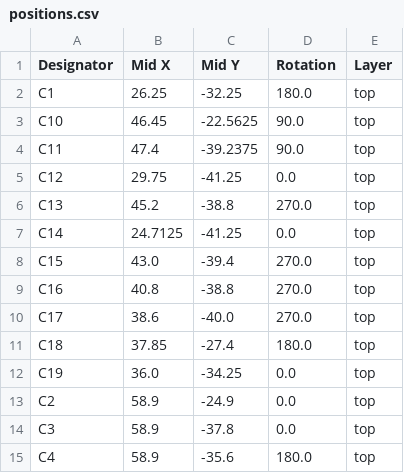
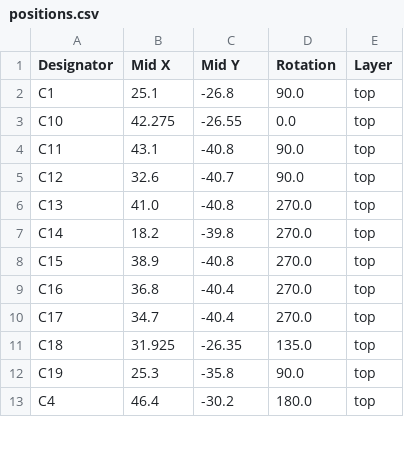
Before and after one commit to sanoojes/LucidDAC, a CSV file: production/positions.csv, drawn as a sheet; only a part is shown; the diff covers the shown part only.

```diff
--- a/production/positions.csv
+++ b/production/positions.csv
@@ -1,15 +1,13 @@
 Designator,Mid X,Mid Y,Rotation,Layer
-C1,26.25,-32.25,180.0,top
-C10,46.45,-22.5625,90.0,top
-C11,47.4,-39.2375,90.0,top
-C12,29.75,-41.25,0.0,top
-C13,45.2,-38.8,270.0,top
-C14,24.7125,-41.25,0.0,top
-C15,43.0,-39.4,270.0,top
-C16,40.8,-38.8,270.0,top
-C17,38.6,-40.0,270.0,top
-C18,37.85,-27.4,180.0,top
-C19,36.0,-34.25,0.0,top
-C2,58.9,-24.9,0.0,top
-C3,58.9,-37.8,0.0,top
-C4,58.9,-35.6,180.0,top
+C1,25.1,-26.8,90.0,top
+C10,42.275,-26.55,0.0,top
+C11,43.1,-40.8,90.0,top
+C12,32.6,-40.7,90.0,top
+C13,41.0,-40.8,270.0,top
+C14,18.2,-39.8,270.0,top
+C15,38.9,-40.8,270.0,top
+C16,36.8,-40.4,270.0,top
+C17,34.7,-40.4,270.0,top
+C18,31.925,-26.35,135.0,top
+C19,25.3,-35.8,90.0,top
+C4,46.4,-30.2,180.0,top
```
Also changed, not shown: 4 added rows, 2 removed rows and 65 edited cells elsewhere in this file, production/bom.csv, production/designators.csv, 24 other files.
